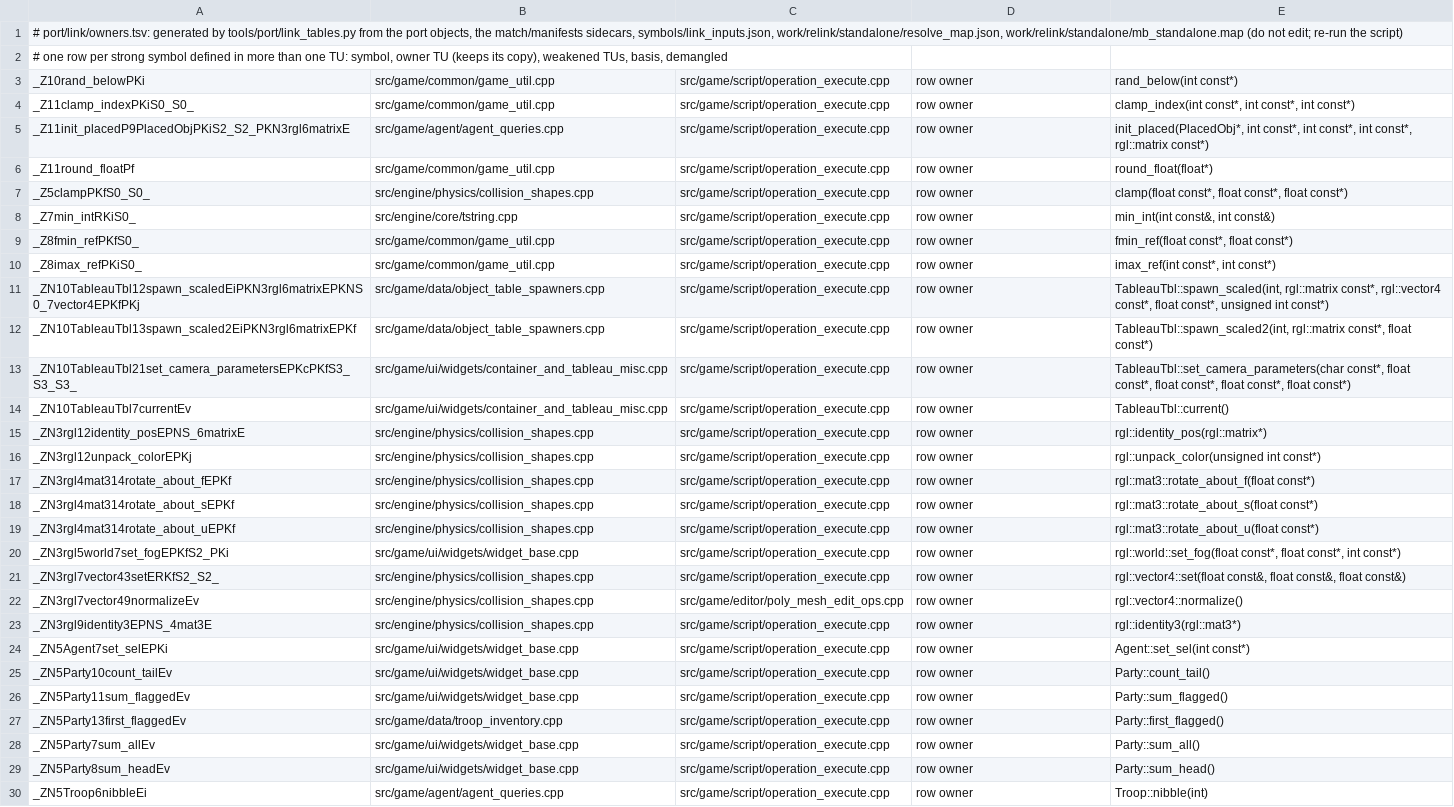
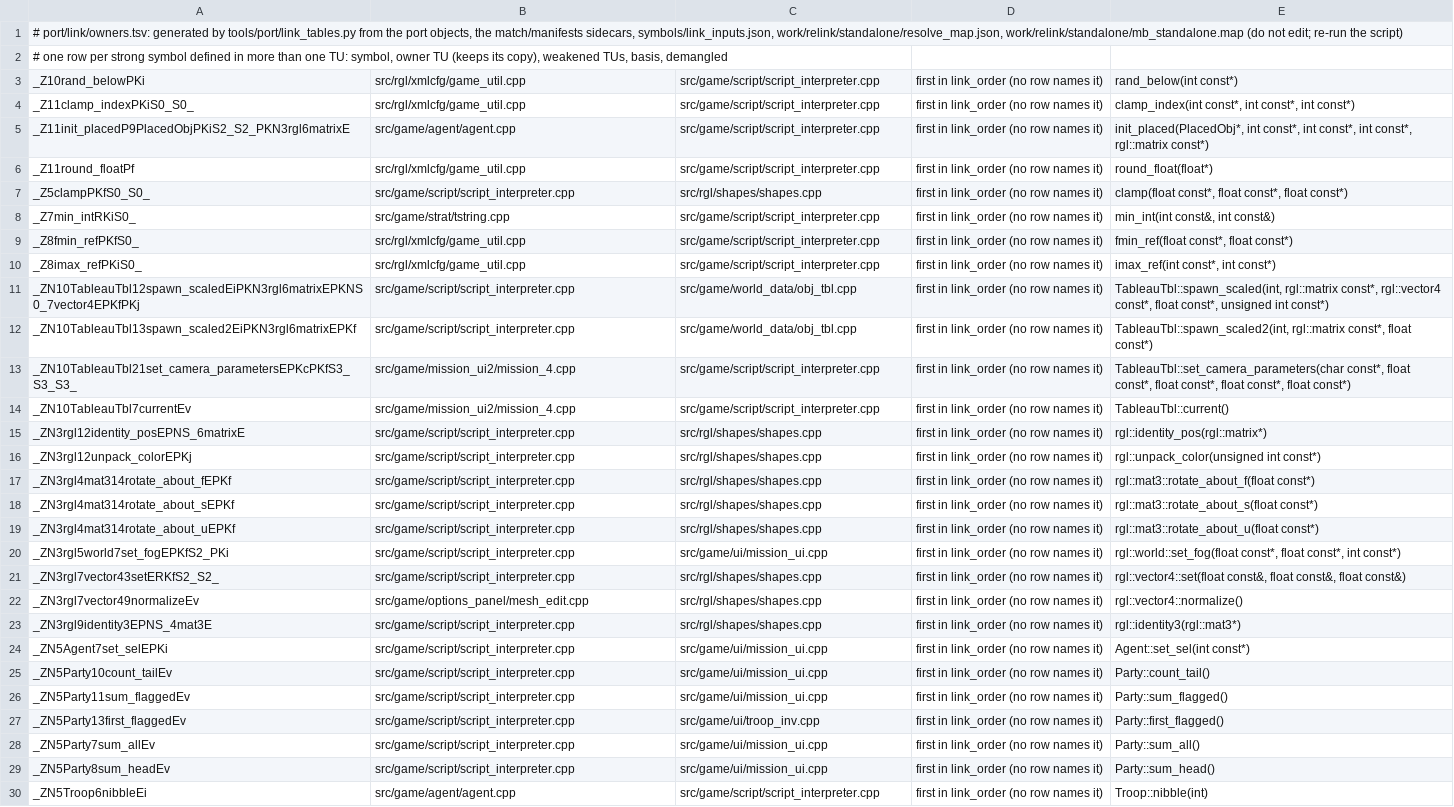
Before and after one commit to NoahBPeterson/mountandblade-decomp, a TSV file: port/link/owners.tsv, drawn as a sheet; only a part is shown; the diff covers the shown part only; the diff names each change by its address in the sheet, - before the commit and + after, or states it on an @@ line.

```diff
--- a/port/link/owners.tsv
+++ b/port/link/owners.tsv
-B3:B4: src/game/common/game_util.cpp
+B3:B4: src/rgl/xmlcfg/game_util.cpp
-C3:C6: src/game/script/operation_execute.cpp
+C3:C6: src/game/script/script_interpreter.cpp
-D3:D30: row owner
+D3:D30: first in link_order (no row names it)
-B5: src/game/agent/agent_queries.cpp
+B5: src/game/agent/agent.cpp
-B6: src/game/common/game_util.cpp
+B6: src/rgl/xmlcfg/game_util.cpp
-B7: src/engine/physics/collision_shapes.cpp
+B7: src/game/script/script_interpreter.cpp
-C7: src/game/script/operation_execute.cpp
+C7: src/rgl/shapes/shapes.cpp
-B8: src/engine/core/tstring.cpp
+B8: src/game/strat/tstring.cpp
-C8:C10: src/game/script/operation_execute.cpp
+C8:C10: src/game/script/script_interpreter.cpp
-B9:B10: src/game/common/game_util.cpp
+B9:B10: src/rgl/xmlcfg/game_util.cpp
-B11:B12: src/game/data/object_table_spawners.cpp
+B11:B12: src/game/script/script_interpreter.cpp
-C11:C12: src/game/script/operation_execute.cpp
+C11:C12: src/game/world_data/obj_tbl.cpp
-B13:B14: src/game/ui/widgets/container_and_tableau_misc.cpp
+B13:B14: src/game/mission_ui2/mission_4.cpp
-C13:C14: src/game/script/operation_execute.cpp
+C13:C14: src/game/script/script_interpreter.cpp
-B15:B19: src/engine/physics/collision_shapes.cpp
+B15:B19: src/game/script/script_interpreter.cpp
-C15:C19: src/game/script/operation_execute.cpp
+C15:C19: src/rgl/shapes/shapes.cpp
-B20: src/game/ui/widgets/widget_base.cpp
+B20: src/game/script/script_interpreter.cpp
-C20: src/game/script/operation_execute.cpp
+C20: src/game/ui/mission_ui.cpp
-B21: src/engine/physics/collision_shapes.cpp
+B21: src/game/script/script_interpreter.cpp
-C21: src/game/script/operation_execute.cpp
+C21: src/rgl/shapes/shapes.cpp
-B22: src/engine/physics/collision_shapes.cpp
+B22: src/game/options_panel/mesh_edit.cpp
-C22: src/game/editor/poly_mesh_edit_ops.cpp
+C22: src/rgl/shapes/shapes.cpp
-B23: src/engine/physics/collision_shapes.cpp
+B23: src/game/script/script_interpreter.cpp
-C23: src/game/script/operation_execute.cpp
+C23: src/rgl/shapes/shapes.cpp
-B24:B26: src/game/ui/widgets/widget_base.cpp
+B24:B26: src/game/script/script_interpreter.cpp
-C24:C26: src/game/script/operation_execute.cpp
+C24:C26: src/game/ui/mission_ui.cpp
-B27: src/game/data/troop_inventory.cpp
+B27: src/game/script/script_interpreter.cpp
-C27: src/game/script/operation_execute.cpp
+C27: src/game/ui/troop_inv.cpp
-B28:B29: src/game/ui/widgets/widget_base.cpp
+B28:B29: src/game/script/script_interpreter.cpp
-C28:C29: src/game/script/operation_execute.cpp
+C28:C29: src/game/ui/mission_ui.cpp
-B30: src/game/agent/agent_queries.cpp
+B30: src/game/agent/agent.cpp
-C30: src/game/script/operation_execute.cpp
+C30: src/game/script/script_interpreter.cpp
```
Also changed, not shown: 77 edited cells elsewhere in this file, port/link/macos-arm64/owners.tsv, 8 other files.
